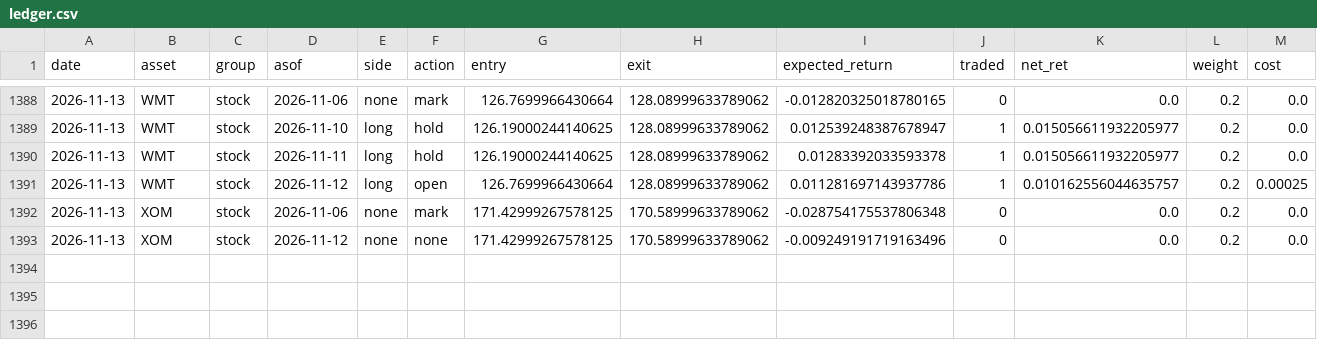
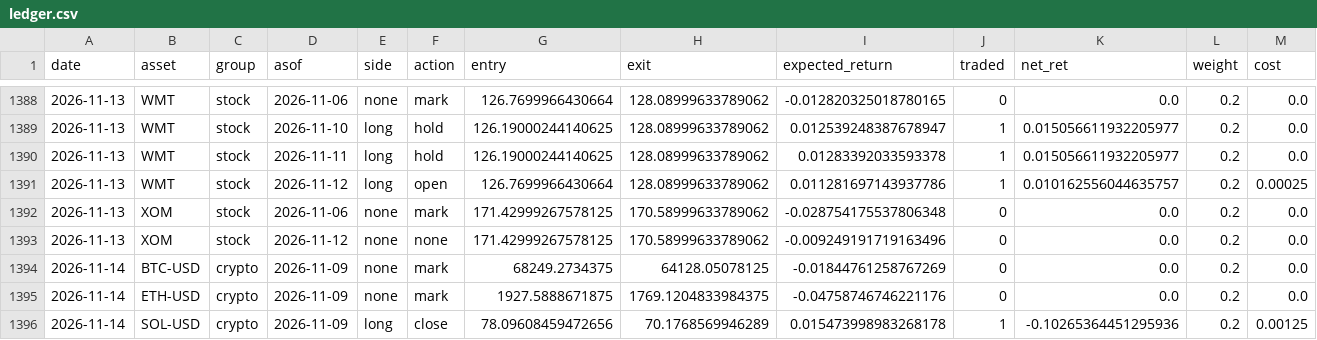
Before and after one commit to B4L1/daily-notes, a CSV file: data/live/accounts/kronos/weekly/ledger.csv, drawn as a sheet; only a part is shown, gaps mark what is left out; rows hold the shown columns only; the diff names each change by its address in the sheet, - before the commit and + after, or states it on an @@ line.

```diff
--- a/data/live/accounts/kronos/weekly/ledger.csv
+++ b/data/live/accounts/kronos/weekly/ledger.csv
+row 1394: 2026-11-14 | BTC-USD | crypto | 2026-11-09 | none | mark | 68249.2734375 | 64128.05078125 | -0.01844761258767269 | 0 | 0.0 | 0.2 | 0.0
+row 1395: 2026-11-14 | ETH-USD | crypto | 2026-11-09 | none | mark | 1927.5888671875 | 1769.1204833984375 | -0.04758746746221176 | 0 | 0.0 | 0.2 | 0.0
+row 1396: 2026-11-14 | SOL-USD | crypto | 2026-11-09 | long | close | 78.09608459472656 | 70.1768569946289 | 0.015473998983268178 | 1 | -0.10265364451295936 | 0.2 | 0.00125
```
Also changed, not shown: data/live/accounts/chronos/weekly/ledger.csv, data/live/accounts/statsforecast_auto/weekly/ledger.csv, 31 other files.
